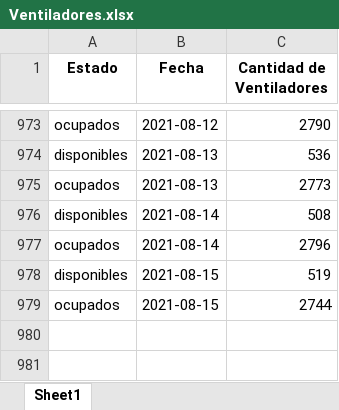
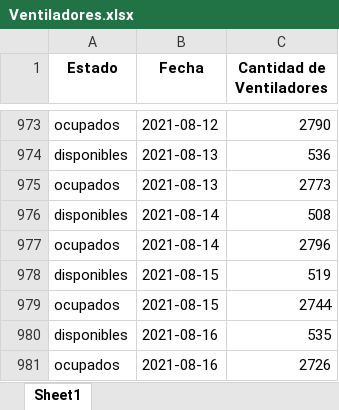
Before and after one commit to Sud-Austral/COVID_CL, an Excel workbook: Hospitales/Ventiladores.xlsx, sheet Sheet1, drawn as a sheet; only a part is shown, gaps mark what is left out; values as stored, in another font and other column widths than the file's, no borders; the diff names each change by its address in the sheet, - before the commit and + after, or states it on an @@ line.

```diff
--- a/Hospitales/Ventiladores.xlsx (sheet Sheet1)
+++ b/Hospitales/Ventiladores.xlsx (sheet Sheet1)
+row 980: disponibles | 2021-08-16 | 535
+row 981: ocupados | 2021-08-16 | 2726
```
Also changed, not shown: Hospitales/CamasHospital_Diario.xlsx, Hospitales/Hospitales.xlsx, 2 other files.
